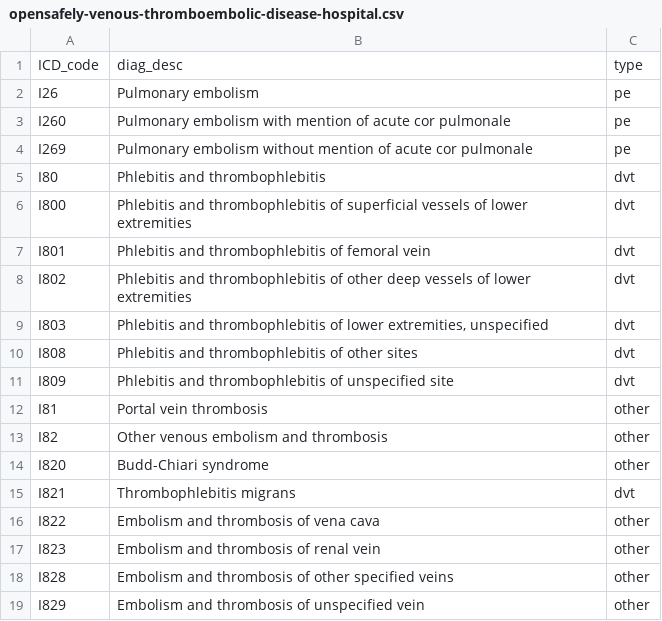
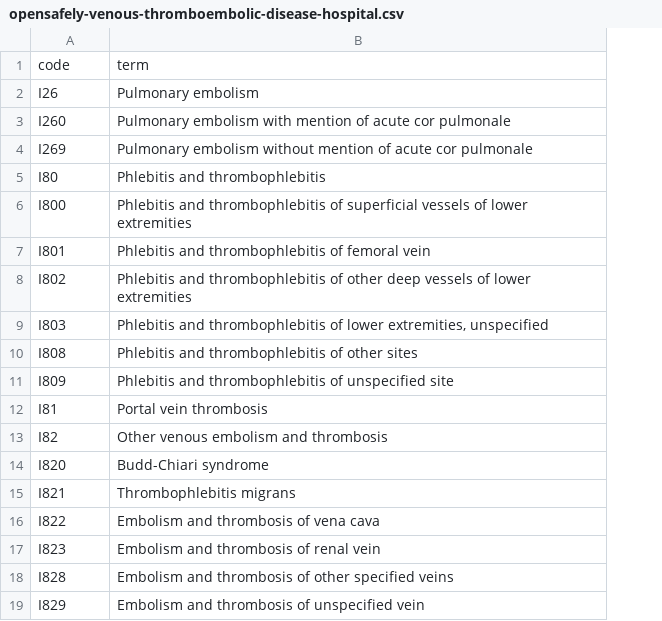
Before and after one commit to opensafely/vte-diagnoses-and-deaths, a CSV file: codelists/opensafely-venous-thromboembolic-disease-hospital.csv, drawn as a sheet; removed rows and columns are numbered as before the commit, all else as after; the diff names each change by its address in the sheet, - before the commit and + after, or states it on an @@ line.

Commit message:
Updated codelists

```diff
--- a/codelists/opensafely-venous-thromboembolic-disease-hospital.csv
+++ b/codelists/opensafely-venous-thromboembolic-disease-hospital.csv
-column C, rows 2-19: pe | pe | pe | dvt | dvt | dvt | dvt | dvt | dvt | dvt | other | other | other | dvt | other | other | other | other
-row 1: ICD_code | diag_desc | type
+row 1: code | term
```
Also changed, not shown: 13 other files.
